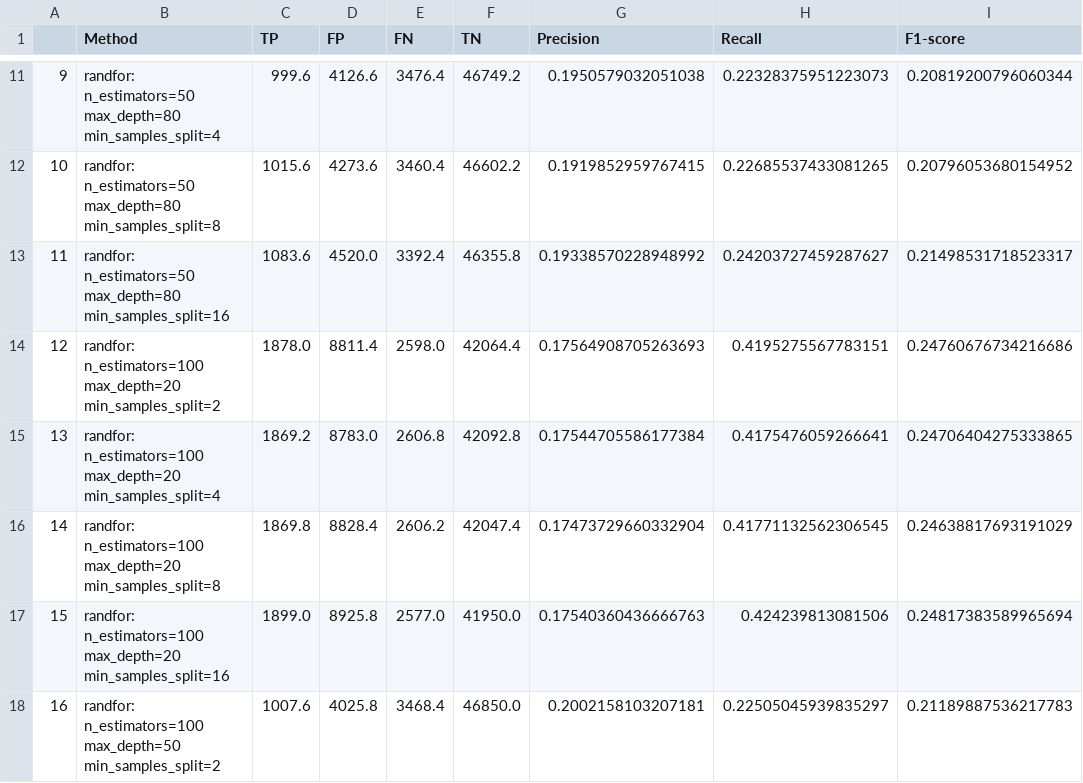
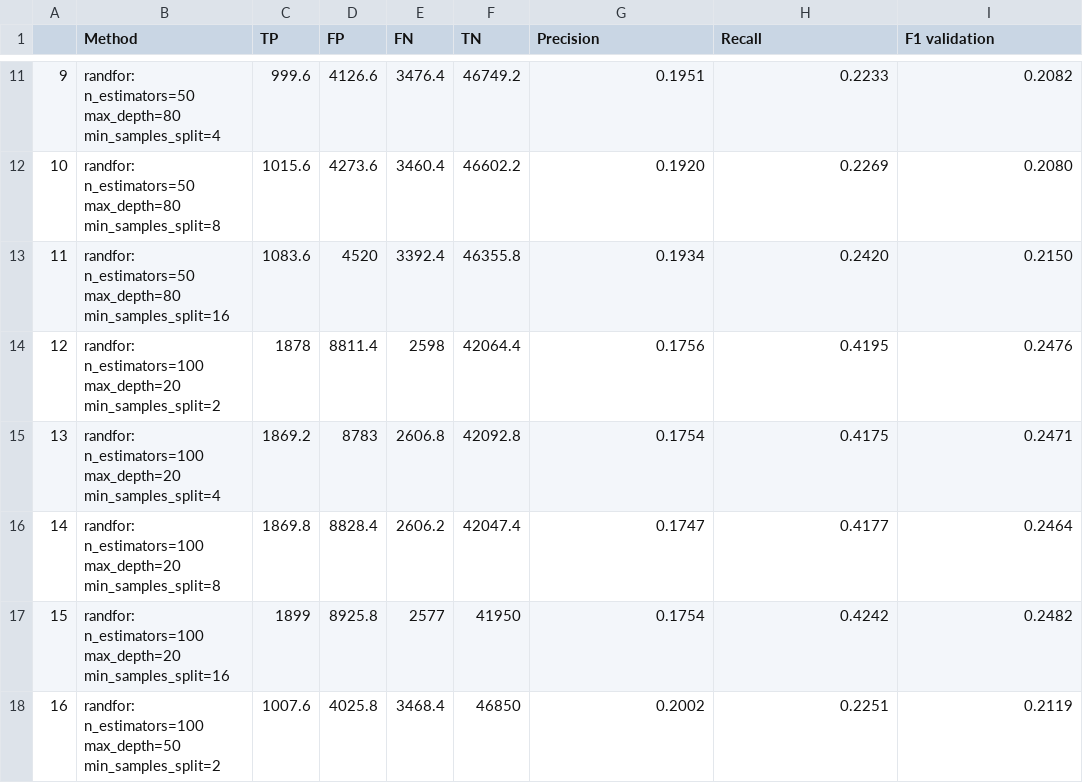
Before and after one commit to Petra12345/ML_12, a CSV file: Grid Search/average_dataframe_cross_validation_RF.csv, drawn as a sheet; only a part is shown, gaps mark what is left out; the diff covers the shown part only.

```diff
--- a/Grid Search/average_dataframe_cross_validation_RF.csv
+++ b/Grid Search/average_dataframe_cross_validation_RF.csv
@@ -1 +1 @@
-,Method,TP,FP,FN,TN,Precision,Recall,F1-score
+,Method,TP,FP,FN,TN,Precision,Recall,F1 validation
@@ -11,8 +11,8 @@
-9,randfor: n_estimators=50 max_depth=80 min_samples_split=4,999.6,4126.6,3476.4,46749.2,0.1950579032051038,0.22328375951223073,0.20819200796060344
-10,randfor: n_estimators=50 max_depth=80 min_samples_split=8,1015.6,4273.6,3460.4,46602.2,0.1919852959767415,0.22685537433081265,0.20796053680154952
-11,randfor: n_estimators=50 max_depth=80 min_samples_split=16,1083.6,4520.0,3392.4,46355.8,0.19338570228948992,0.24203727459287627,0.21498531718523317
-12,randfor: n_estimators=100 max_depth=20 min_samples_split=2,1878.0,8811.4,2598.0,42064.4,0.17564908705263693,0.4195275567783151,0.24760676734216686
-13,randfor: n_estimators=100 max_depth=20 min_samples_split=4,1869.2,8783.0,2606.8,42092.8,0.17544705586177384,0.4175476059266641,0.24706404275333865
-14,randfor: n_estimators=100 max_depth=20 min_samples_split=8,1869.8,8828.4,2606.2,42047.4,0.17473729660332904,0.41771132562306545,0.24638817693191029
-15,randfor: n_estimators=100 max_depth=20 min_samples_split=16,1899.0,8925.8,2577.0,41950.0,0.17540360436666763,0.424239813081506,0.24817383589965694
-16,randfor: n_estimators=100 max_depth=50 min_samples_split=2,1007.6,4025.8,3468.4,46850.0,0.2002158103207181,0.22505045939835297,0.21189887536217783
+9,randfor: n_estimators=50 max_depth=80 min_samples_split=4,999.6,4126.6,3476.4,46749.2,0.1951,0.2233,0.2082
+10,randfor: n_estimators=50 max_depth=80 min_samples_split=8,1015.6,4273.6,3460.4,46602.2,0.1920,0.2269,0.2080
+11,randfor: n_estimators=50 max_depth=80 min_samples_split=16,1083.6,4520,3392.4,46355.8,0.1934,0.2420,0.2150
+12,randfor: n_estimators=100 max_depth=20 min_samples_split=2,1878,8811.4,2598,42064.4,0.1756,0.4195,0.2476
+13,randfor: n_estimators=100 max_depth=20 min_samples_split=4,1869.2,8783,2606.8,42092.8,0.1754,0.4175,0.2471
+14,randfor: n_estimators=100 max_depth=20 min_samples_split=8,1869.8,8828.4,2606.2,42047.4,0.1747,0.4177,0.2464
+15,randfor: n_estimators=100 max_depth=20 min_samples_split=16,1899,8925.8,2577,41950,0.1754,0.4242,0.2482
+16,randfor: n_estimators=100 max_depth=50 min_samples_split=2,1007.6,4025.8,3468.4,46850,0.2002,0.2251,0.2119
```
Also changed, not shown: 58 edited cells elsewhere in this file, Grid Search/average_dataframe_cross_validation_logreg_all.csv, 1 other file.
